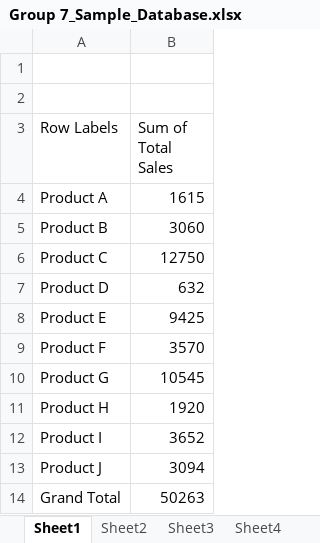
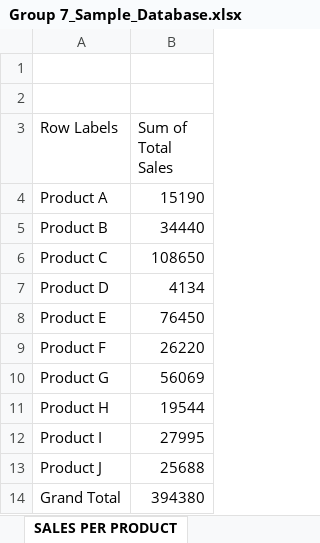
Before and after one commit to renseeel/MX-4101-Group-7-Sample-Database, an Excel workbook: Group 7_Sample_Database.xlsx, sheet SALES PER PRODUCT, drawn as a sheet; values as stored, in another font and other column widths than the file's, no borders; charts and pictures not drawn; the diff names each change by its address in the sheet, - before the commit and + after, or states it on an @@ line.

```diff
--- a/Group 7_Sample_Database.xlsx (sheet SALES PER PRODUCT)
+++ b/Group 7_Sample_Database.xlsx (sheet SALES PER PRODUCT)
-sheet tab: Sheet1
+sheet tab: SALES PER PRODUCT
-B4 (Sum of Total Sales): 1615
+B4 (Sum of Total Sales): 15190
-B5 (Sum of Total Sales): 3060
+B5 (Sum of Total Sales): 34440
-B6 (Sum of Total Sales): 12750
+B6 (Sum of Total Sales): 108650
-B7 (Sum of Total Sales): 632
+B7 (Sum of Total Sales): 4134
-B8 (Sum of Total Sales): 9425
+B8 (Sum of Total Sales): 76450
-B9 (Sum of Total Sales): 3570
+B9 (Sum of Total Sales): 26220
-B10 (Sum of Total Sales): 10545
+B10 (Sum of Total Sales): 56069
-B11 (Sum of Total Sales): 1920
+B11 (Sum of Total Sales): 19544
-B12 (Sum of Total Sales): 3652
+B12 (Sum of Total Sales): 27995
-B13 (Sum of Total Sales): 3094
+B13 (Sum of Total Sales): 25688
-B14 (Sum of Total Sales): 50263
+B14 (Sum of Total Sales): 394380
```
Also changed, not shown: sheet Sample_Database, sheet SALES PER PERSON, sheet SALES PER DATE, sheet SALES PER STORE, other sheet tabs, charts or pictures.
